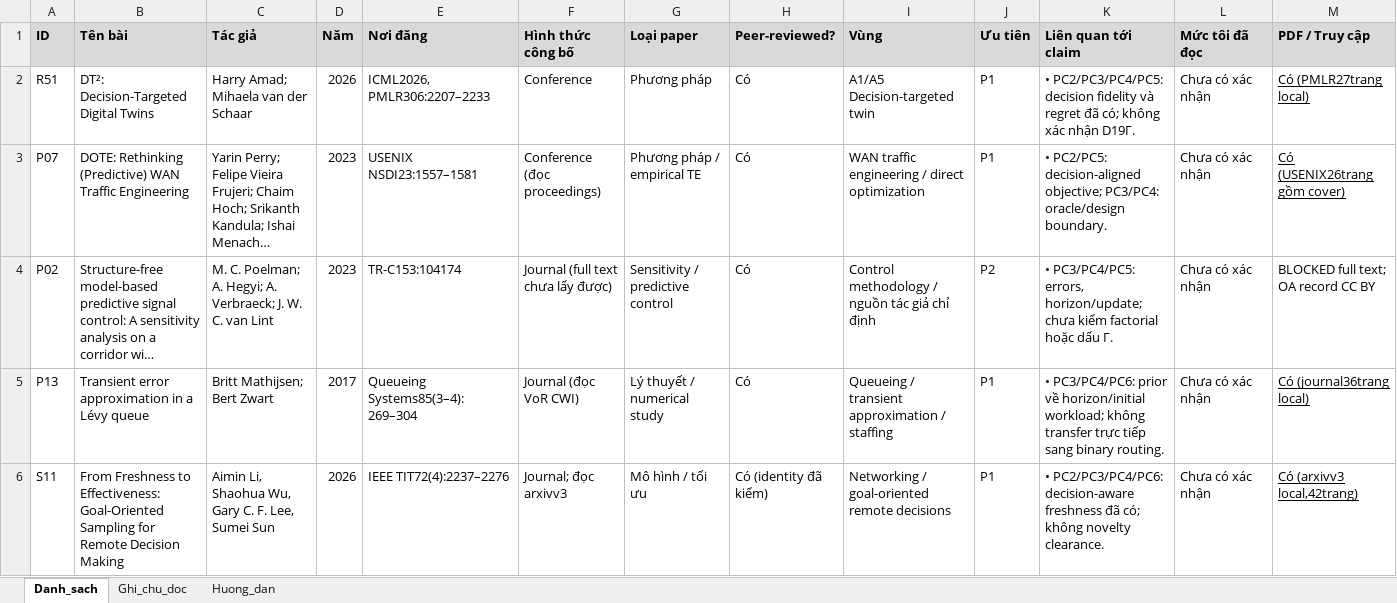
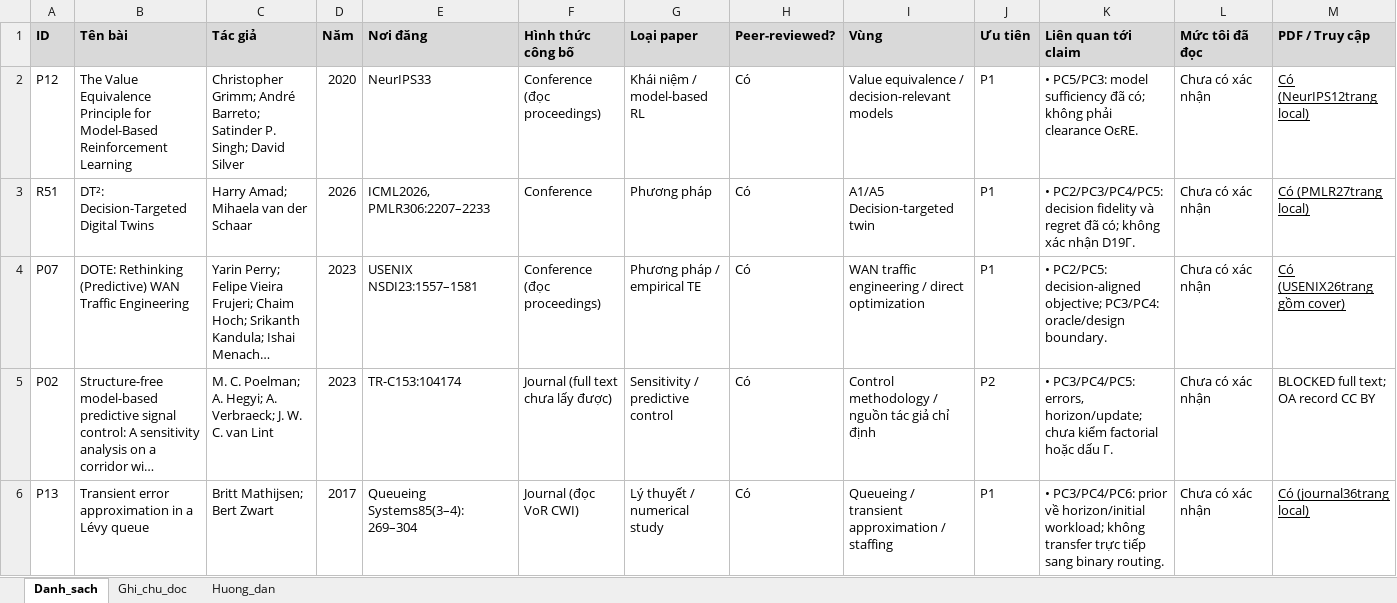
Before and after one commit to vantai13/state-model-regret, an Excel workbook: papers/paper_comparison.xlsx, sheet Danh_sach, drawn as a sheet; only a part is shown; the shorter side is filled out with more unchanged rows; long unchanged cells end in …; values as stored, in another font and other column widths than the file's, no borders; rows hold the shown columns only; the diff names each change by its address in the sheet, - before the commit and + after, or states it on an @@ line.

Commit message:
Complete L2.7 Part B VE and operational regret-equivalence artifacts

```diff
--- a/papers/paper_comparison.xlsx (sheet Danh_sach)
+++ b/papers/paper_comparison.xlsx (sheet Danh_sach)
+row 2: P12 | The Value Equivalence Principle for Model-Based Reinforcement Learning | Christopher Grimm; André Barreto; Satinder P. Singh; David Silver | 2020 | NeurIPS33 | Conference (đọc proceedings) | Khái niệm / model-based RL | Có | Value equivalence / decision-relevant models | P1 | • PC5/PC3: model sufficiency đã có; không phải clearance OεRE. | Chưa có xác nhận | Có (NeurIPS12trang local)
```
Also changed, not shown: sheet Ghi_chu_doc, sheet Huong_dan, 37 other files.
